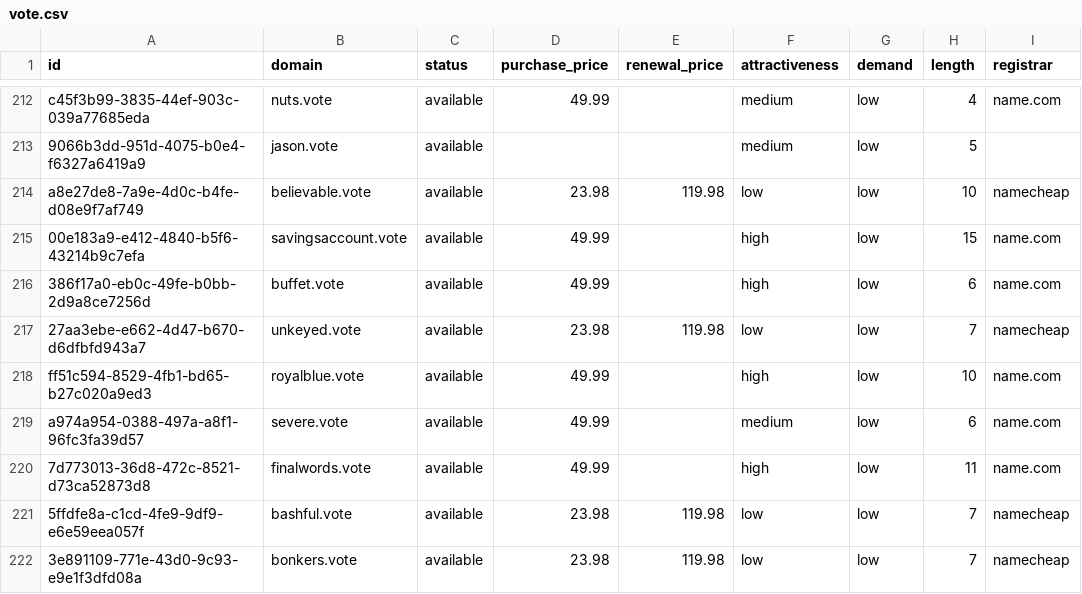
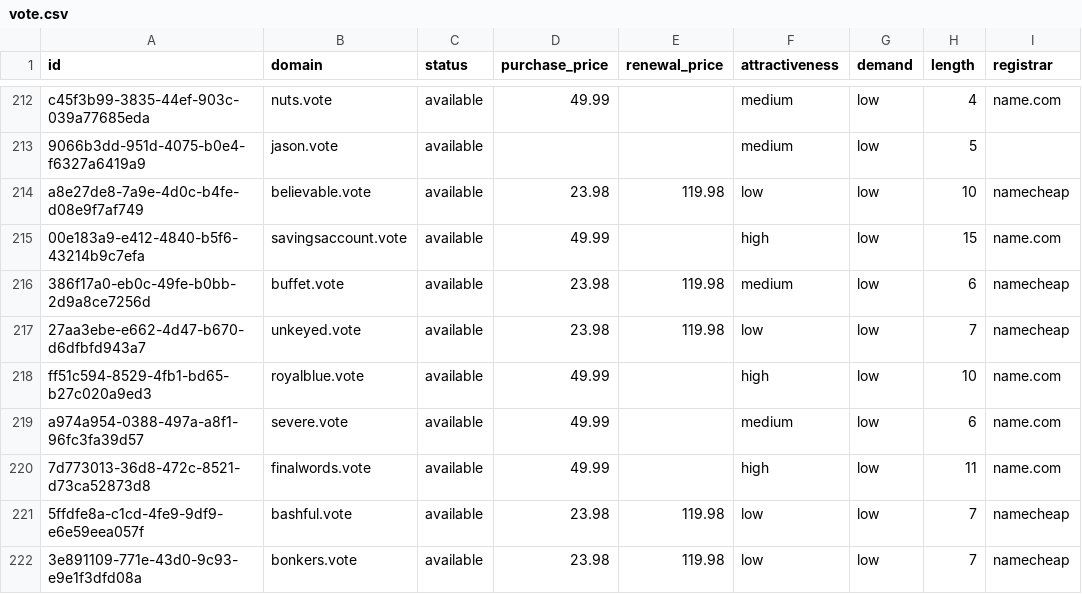
Before and after one commit to UniqueDomains/vote-oneword-domains, a CSV file: vote.csv, drawn as a sheet; only a part is shown, gaps mark what is left out; the diff names each change by its address in the sheet, - before the commit and + after, or states it on an @@ line.

Commit message:
Domains update

```diff
--- a/vote.csv
+++ b/vote.csv
-D216 (purchase_price): 49.99
+D216 (purchase_price): 23.98
-E216 (renewal_price): (empty)
+E216 (renewal_price): 119.98
-F216 (attractiveness): high
+F216 (attractiveness): medium
-I216 (registrar): name.com
+I216 (registrar): namecheap
```
Also changed, not shown: 4 other files.
